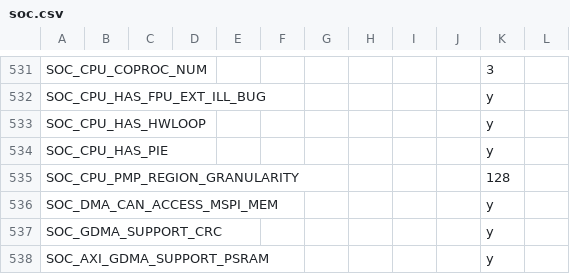
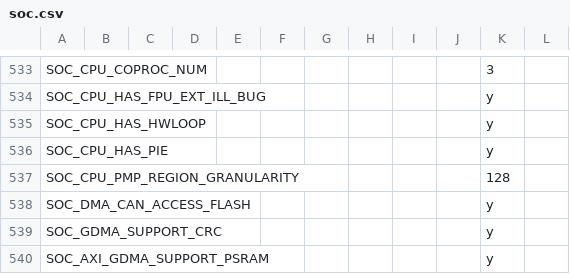
Before and after one commit to tanakamasayuki/ESP-IDF-SoC-Check, a CSV file: soc.csv, drawn as a sheet; only a part is shown, gaps mark what is left out; the diff covers the shown part only.

```diff
--- a/soc.csv
+++ b/soc.csv
@@ -535,3 +537,3 @@ SOC_CPU_HAS_PIE										y
 SOC_CPU_PMP_REGION_GRANULARITY										128		
-SOC_DMA_CAN_ACCESS_MSPI_MEM										y		
+SOC_DMA_CAN_ACCESS_FLASH										y		
 SOC_GDMA_SUPPORT_CRC										y		
```
Also changed, not shown: 3 added rows and 2 edited cells elsewhere in this file, 1 other file.
